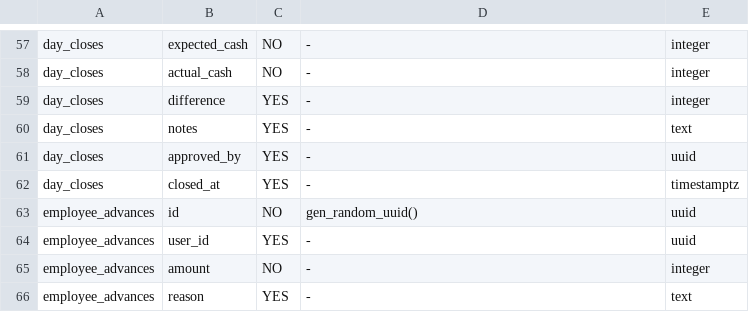
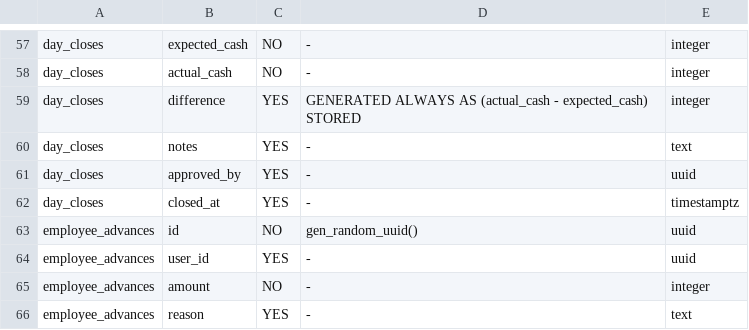
Before and after one commit to Diwanpro/vetrina-app, a TSV file: supabase/schema/columns.tsv, drawn as a sheet; only a part is shown, gaps mark what is left out.

Commit message:
Stop inserting day_closes.difference: it is a generated column
The seed failed in Supabase with 428C9:

    cannot insert a non-DEFAULT value into column "difference"

`day_closes.difference` is GENERATED ALWAYS AS (actual_cash - expected_cash)
STORED, so the database computes it and rejects any supplied value — including
the correct one. The column name and its `v_actual - v_expected` expression are
both removed from that INSERT; the other five columns are unchanged.

shifts.difference is deliberately NOT touched. It shares a name and is the
opposite kind of column: it was converted from a generated expression to a plain
writable one (lib/cash.js) and the POS inserts it via cashReconciliation() on
every shift open. Removing it would break the shift open. That the shifts insert
at line 610 ran fine in the same failing script, before the day_closes insert at
line 622, is direct evidence of the asymmetry.

The generalised scan found no other generated columns: no migration in the repo
declares GENERATED ALWAYS, and the other 30 insert targets name only ordinary
columns. The Supabase connector still returns 401, so the live
information_schema could not be re-read; the conclusion rests on the error
itself, the writability of shifts.difference, and the migration scan.

Guardrails, so this cannot come back:
  * supabase/schema/columns.tsv now records day_closes.difference as GENERATED
    (the paste format has no column for this, so it lives in the default slot).
  * scripts/check-insert-columns.mjs learns that field and fails any insert that
    names a generated column (rule 1b).
  * tests/seed-schema.test.mjs pins both directions: naming day_closes.difference
    fails, and removing shifts.difference fails too, so an over-correction is
    caught as well.

Verification:
  * pglite with difference genuinely GENERATED: seed runs twice, counts
    identical, and the database computes -500 while shifts stores the same -500.
  * The new checker rule reproduces the exact production error when the bug is
    put back.
  * npm test: 388 tests, 387 pass, 0 fail (was 385/384).

Co-authored-by: arena-agent <297053741+arena-agent@users.noreply.github.com>

```diff
--- a/supabase/schema/columns.tsv
+++ b/supabase/schema/columns.tsv
@@ -58,3 +58,3 @@ day_closes	expected_cash	NO	-	integer
 day_closes	actual_cash	NO	-	integer	
-day_closes	difference	YES	-	integer	
+day_closes	difference	YES	GENERATED ALWAYS AS (actual_cash - expected_cash) STORED	integer	
 day_closes	notes	YES	-	text	
```
Also changed, not shown: 4 other files.
